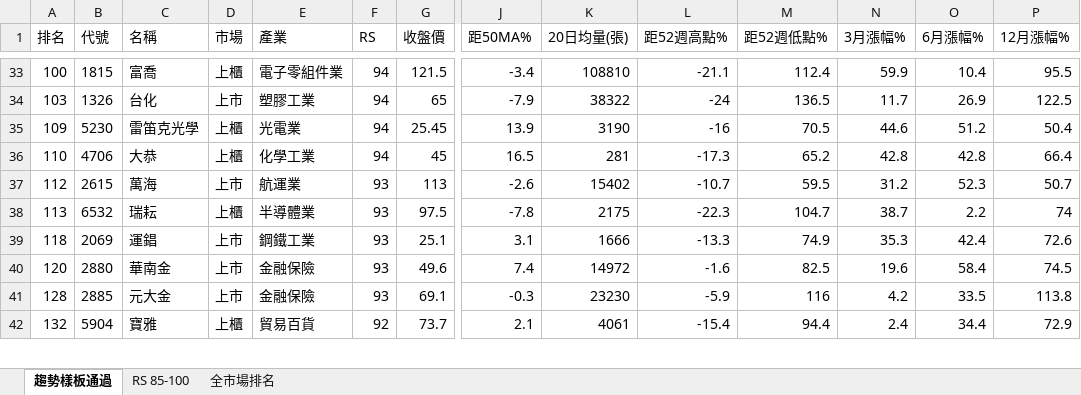
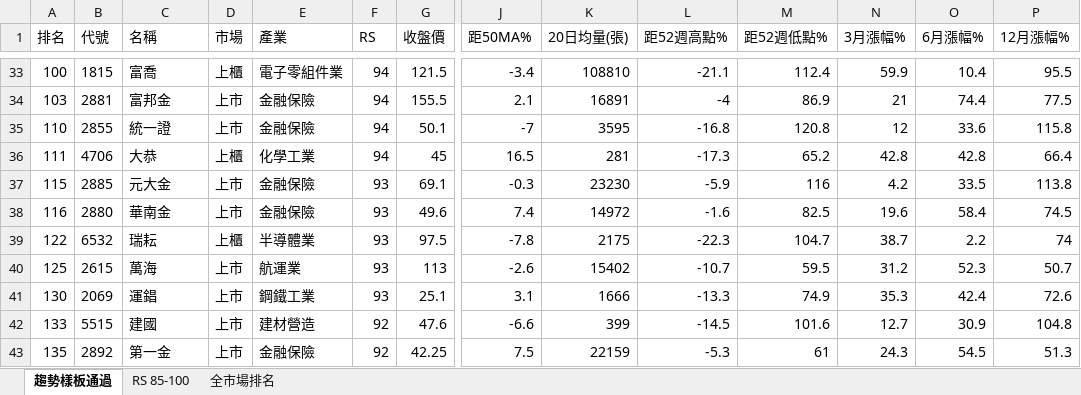
Before and after one commit to smoli0725-droid/tw-rs-screener, an Excel workbook: output/RS_全市場排名.xlsx, sheet 趨勢樣板通過, drawn as a sheet; only a part is shown, gaps mark what is left out; values as stored, in another font and other column widths than the file's, no borders; removed rows and columns are numbered as before the commit, all else as after; rows hold the shown columns only; the diff covers the shown part only; the diff names each change by its address in the sheet, - before the commit and + after, or states it on an @@ line.

```diff
--- a/output/RS_全市場排名.xlsx (sheet 趨勢樣板通過)
+++ b/output/RS_全市場排名.xlsx (sheet 趨勢樣板通過)
-B34 (代號): 1326
+B34 (代號): 2881
-C34 (名稱): 台化
+C34 (名稱): 富邦金
-E34 (產業): 塑膠工業
+E34 (產業): 金融保險
-G34 (收盤價): 65
+G34 (收盤價): 155.5
-J34 (距50MA%): -7.9
+J34 (距50MA%): 2.1
-K34 (20日均量(張)): 38322
+K34 (20日均量(張)): 16891
-L34 (距52週高點%): -24
+L34 (距52週高點%): -4
-M34 (距52週低點%): 136.5
+M34 (距52週低點%): 86.9
-N34 (3月漲幅%): 11.7
+N34 (3月漲幅%): 21
-O34 (6月漲幅%): 26.9
+O34 (6月漲幅%): 74.4
-P34 (12月漲幅%): 122.5
+P34 (12月漲幅%): 77.5
-row 35: 109 | 5230 | 雷笛克光學 | 上櫃 | 光電業 | 94 | 25.45 | 13.9 | 3190 | -16 | 70.5 | 44.6 | 51.2 | 50.4
+row 35: 110 | 2855 | 統一證 | 上市 | 金融保險 | 94 | 50.1 | -7 | 3595 | -16.8 | 120.8 | 12 | 33.6 | 115.8
-A36 (排名): 110
+A36 (排名): 111
-row 37: 112 | 2615 | 萬海 | 上市 | 航運業 | 93 | 113 | -2.6 | 15402 | -10.7 | 59.5 | 31.2 | 52.3 | 50.7
+row 37: 115 | 2885 | 元大金 | 上市 | 金融保險 | 93 | 69.1 | -0.3 | 23230 | -5.9 | 116 | 4.2 | 33.5 | 113.8
+row 38: 116 | 2880 | 華南金 | 上市 | 金融保險 | 93 | 49.6 | 7.4 | 14972 | -1.6 | 82.5 | 19.6 | 58.4 | 74.5
-A39 (排名): 113
+A39 (排名): 122
+row 40: 125 | 2615 | 萬海 | 上市 | 航運業 | 93 | 113 | -2.6 | 15402 | -10.7 | 59.5 | 31.2 | 52.3 | 50.7
-A41 (排名): 118
+A41 (排名): 130
-row 40: 120 | 2880 | 華南金 | 上市 | 金融保險 | 93 | 49.6 | 7.4 | 14972 | -1.6 | 82.5 | 19.6 | 58.4 | 74.5
-row 41: 128 | 2885 | 元大金 | 上市 | 金融保險 | 93 | 69.1 | -0.3 | 23230 | -5.9 | 116 | 4.2 | 33.5 | 113.8
-row 42: 132 | 5904 | 寶雅 | 上櫃 | 貿易百貨 | 92 | 73.7 | 2.1 | 4061 | -15.4 | 94.4 | 2.4 | 34.4 | 72.9
+row 42: 133 | 5515 | 建國 | 上市 | 建材營造 | 92 | 47.6 | -6.6 | 399 | -14.5 | 101.6 | 12.7 | 30.9 | 104.8
+row 43: 135 | 2892 | 第一金 | 上市 | 金融保險 | 92 | 42.25 | 7.5 | 22159 | -5.3 | 61 | 24.3 | 54.5 | 51.3
```
Also changed, not shown: 45 added rows, 46 removed rows and 142 edited cells elsewhere in this sheet, sheet 全市場排名, sheet RS 85-100, 6 other files.
